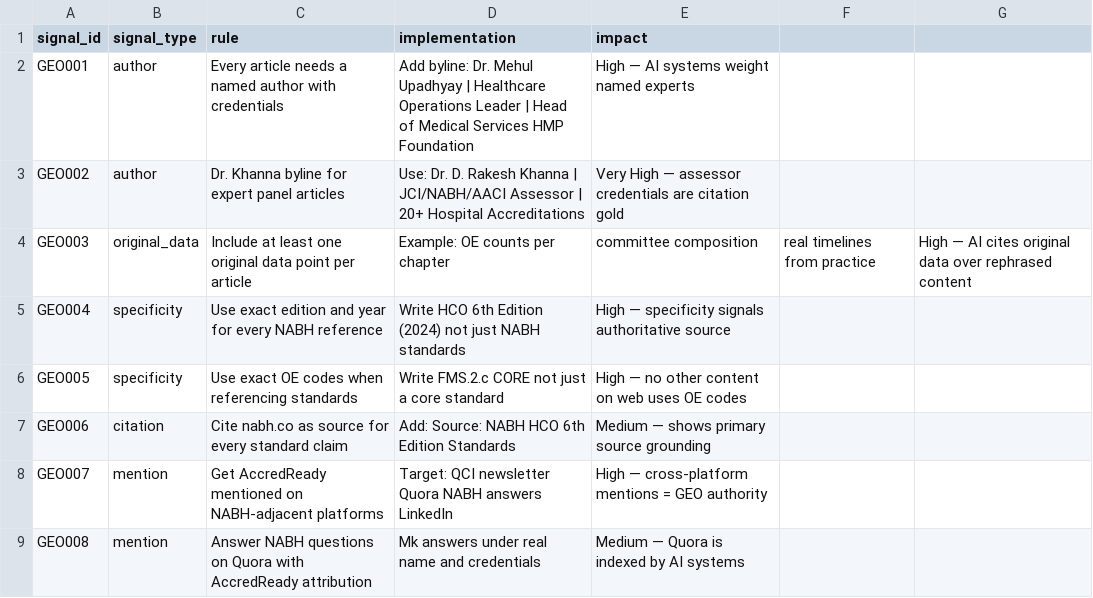
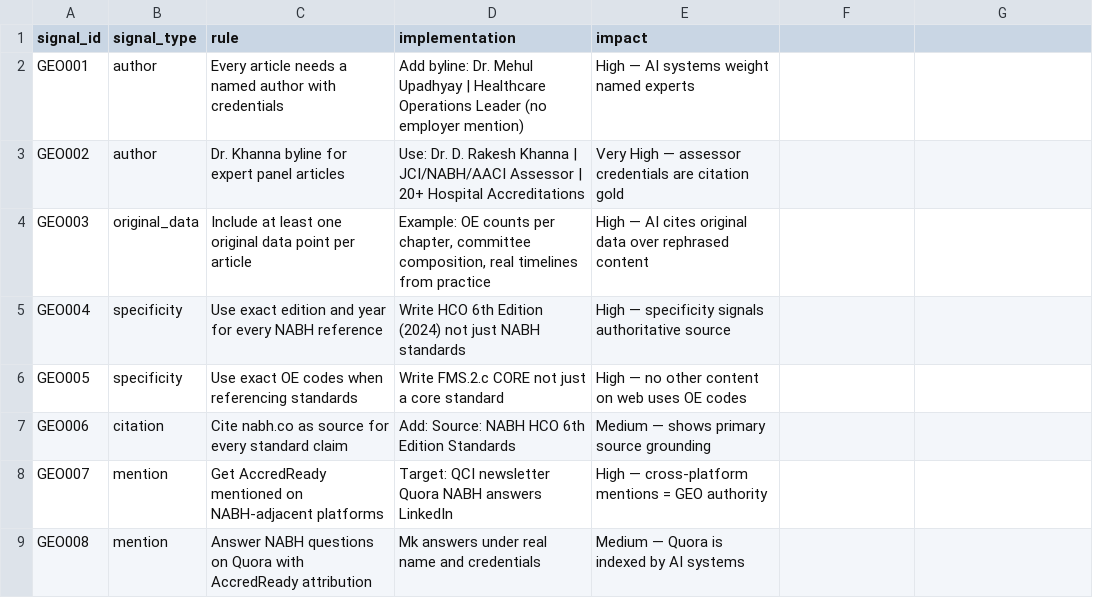
Before and after one commit to upadhyaymehul9-prog/nabh-compliance, a CSV file: .claude/skills/accredready-marketing/data/geo-signals.csv, drawn as a sheet; only a part is shown.

Commit message:
byline rule update + GEO003 CSV fix

```diff
--- a/.claude/skills/accredready-marketing/data/geo-signals.csv
+++ b/.claude/skills/accredready-marketing/data/geo-signals.csv
@@ -1,5 +1,5 @@
 signal_id,signal_type,rule,implementation,impact
-GEO001,author,Every article needs a named author with credentials,Add byline: Dr. Mehul Upadhyay | Healthcare Operations Leader | Head of Medical Services HMP Foundation,High — AI systems weight named experts
+GEO001,author,Every article needs a named author with credentials,Add byline: Dr. Mehul Upadhyay | Healthcare Operations Leader (no employer mention),High — AI systems weight named experts
 GEO002,author,Dr. Khanna byline for expert panel articles,Use: Dr. D. Rakesh Khanna | JCI/NABH/AACI Assessor | 20+ Hospital Accreditations,Very High — assessor credentials are citation gold
-GEO003,original_data,Include at least one original data point per article,Example: OE counts per chapter, committee composition, real timelines from practice,High — AI cites original data over rephrased content
+GEO003,original_data,Include at least one original data point per article,"Example: OE counts per chapter, committee composition, real timelines from practice",High — AI cites original data over rephrased content
 GEO004,specificity,Use exact edition and year for every NABH reference,Write HCO 6th Edition (2024) not just NABH standards,High — specificity signals authoritative source
```
Also changed, not shown: .claude/skills/accredready-marketing/data/content-brand.csv.
